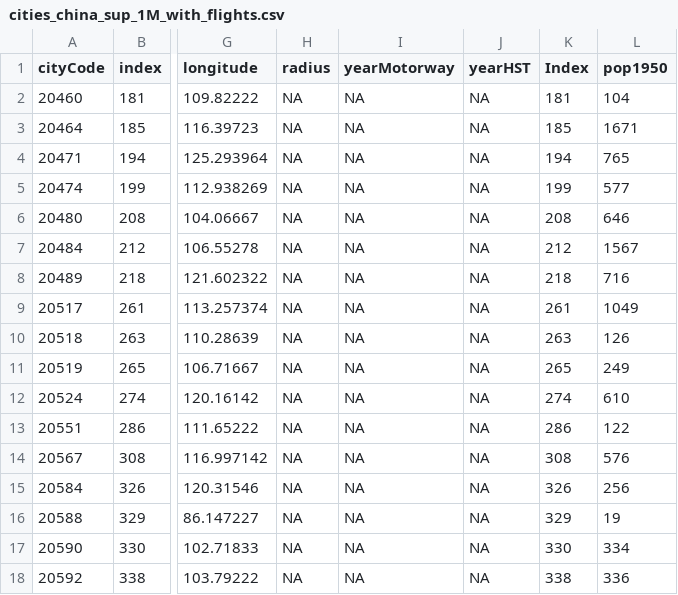
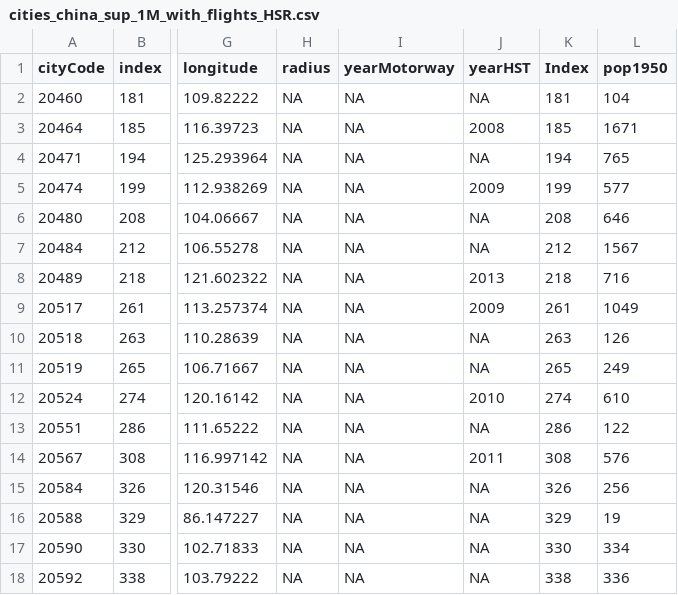
Before and after one commit to theworldisnotflat/shriveling_world, a CSV file: example/datas/to_drop_in_app_sample/cities_china_sup_1M_with_flights_HSR.csv (was example/datas/to_drop_in_app_sample/cities_china_sup_1M_with_flights.csv), drawn as a sheet; only a part is shown, gaps mark what is left out; the diff covers the shown part only; the diff names each change by its address in the sheet, - before the commit and + after, or states it on an @@ line.

Commit message:
new china dataset (with high speed rail dates for cities)

```diff
--- a/example/datas/to_drop_in_app_sample/cities_china_sup_1M_with_flights.csv
+++ b/example/datas/to_drop_in_app_sample/cities_china_sup_1M_with_flights_HSR.csv
-J3 (yearHST): NA
+J3 (yearHST): 2008
-J5 (yearHST): NA
+J5 (yearHST): 2009
-J8 (yearHST): NA
+J8 (yearHST): 2013
-J9 (yearHST): NA
+J9 (yearHST): 2009
-J12 (yearHST): NA
+J12 (yearHST): 2010
-J14 (yearHST): NA
+J14 (yearHST): 2011
```
Also changed, not shown: 5 edited cells elsewhere in this file, 2 other files.
